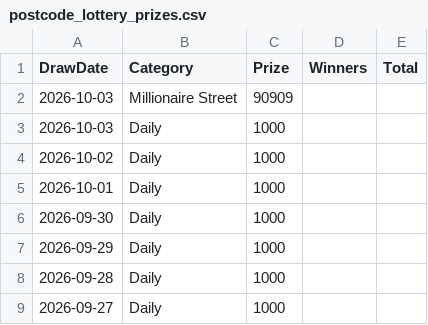
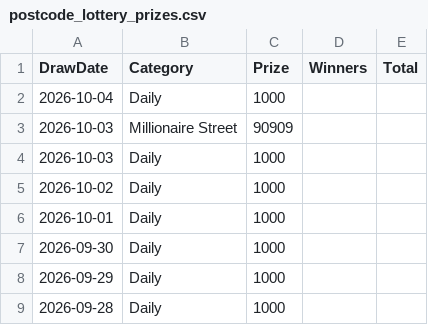
Before and after one commit to muckypaws/lottery-data, a CSV file: postcode_lottery_prizes.csv, drawn as a sheet; only a part is shown; the shorter side is filled out with more unchanged rows; the diff names each change by its address in the sheet, - before the commit and + after, or states it on an @@ line.

```diff
--- a/postcode_lottery_prizes.csv
+++ b/postcode_lottery_prizes.csv
+row 2: 2026-10-04 | Daily | 1000
```
Also changed, not shown: 5 other files.
